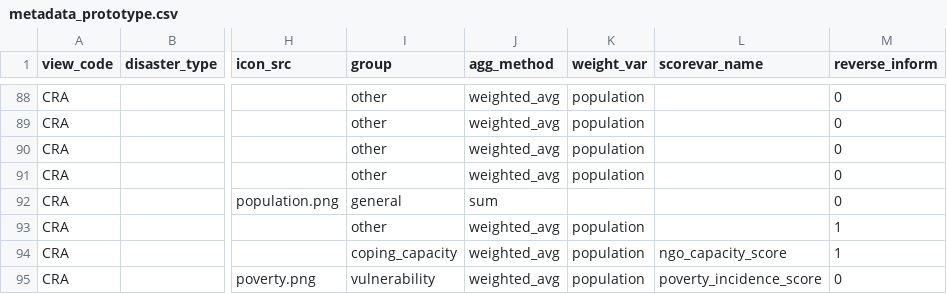
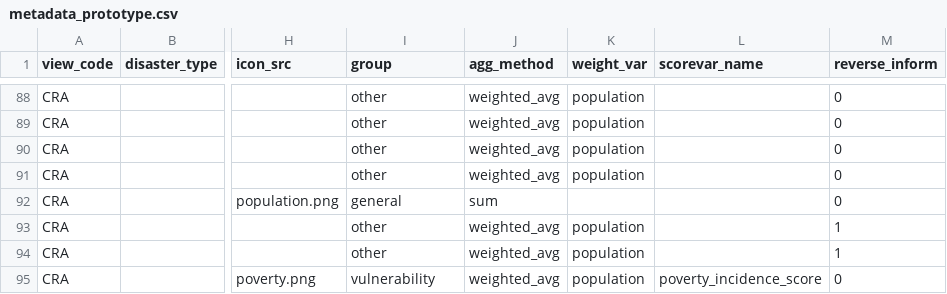
Before and after one commit to rodekruis/CommunityRisk, a CSV file: data/public/metadata_prototype.csv, drawn as a sheet; only a part is shown, gaps mark what is left out; the diff names each change by its address in the sheet, - before the commit and + after, or states it on an @@ line.

Commit message:
separated NGO capacity from risk-score

```diff
--- a/data/public/metadata_prototype.csv
+++ b/data/public/metadata_prototype.csv
-I94 (group): coping_capacity
+I94 (group): other
-L94 (scorevar_name): ngo_capacity_score
+L94 (scorevar_name): (empty)
```
Also changed, not shown: 2 other files.
